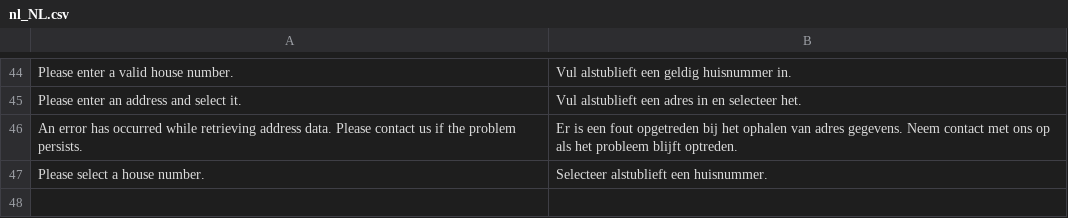
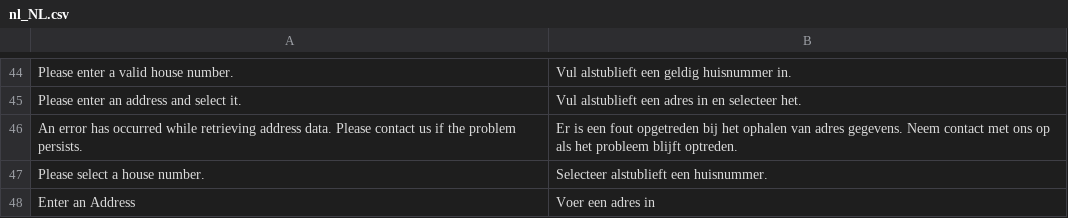
Before and after one commit to postcode-nl/PostcodeNl_Api_Magento2, a CSV file: i18n/nl_NL.csv, drawn as a sheet; only a part is shown, gaps mark what is left out.

Commit message:
Feature #42: Add edit-address link to bypass the autocomplete field
* Show bypass link when the autocomplete field as an error.
* Reset autocomplete field on country change (clears error and value).
* Remove old address-autofill-nl.js file.

```diff
--- a/i18n/nl_NL.csv
+++ b/i18n/nl_NL.csv
@@ -47 +47,2 @@
 "Please select a house number.","Selecteer alstublieft een huisnummer."
+"Enter an Address","Voer een adres in"
```
Also changed, not shown: i18n/en_US.csv, 9 other files.
